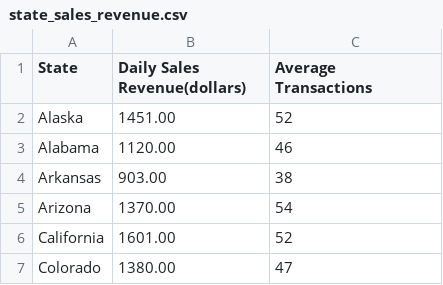
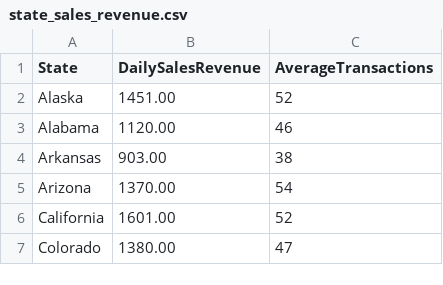
Before and after one commit to leejennie/CS510_Final_Project, a CSV file: state_sales_revenue.csv, drawn as a sheet; only a part is shown.

Commit message:
updating state_sales_revenue.csv

```diff
--- a/state_sales_revenue.csv
+++ b/state_sales_revenue.csv
@@ -1,2 +1,2 @@
-State,Daily Sales Revenue(dollars),Average Transactions
+State,DailySalesRevenue,AverageTransactions
 Alaska,1451.00,52
```
